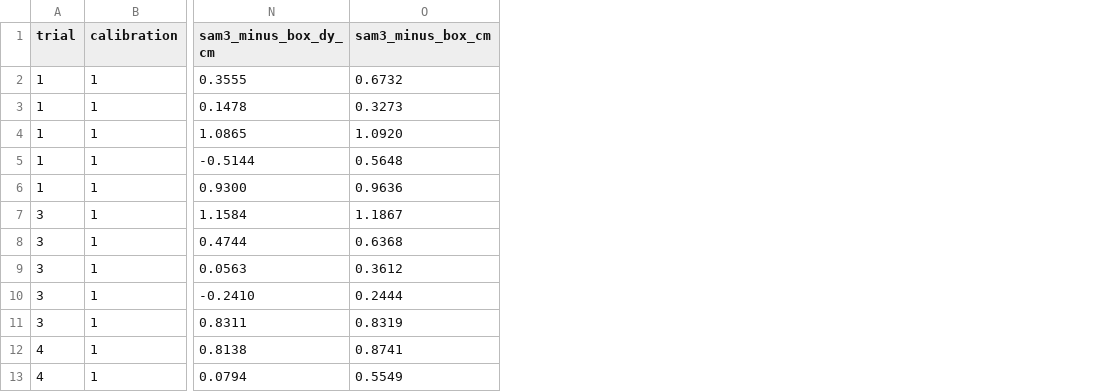
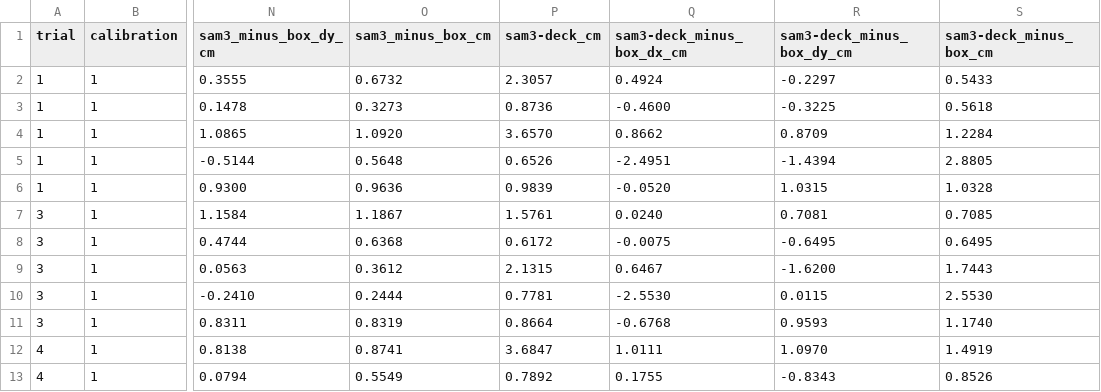
Before and after one commit to LunarSphere/aerial-assembly, a CSV file: figures/exp3-approach-accuracy/methods.csv, drawn as a sheet; only a part is shown, gaps mark what is left out; the diff names each change by its address in the sheet, - before the commit and + after, or states it on an @@ line.

```diff
--- a/figures/exp3-approach-accuracy/methods.csv
+++ b/figures/exp3-approach-accuracy/methods.csv
+column P (sam3-deck_cm), rows 2-13: 2.3057 | 0.8736 | 3.6570 | 0.6526 | 0.9839 | 1.5761 | 0.6172 | 2.1315 | 0.7781 | 0.8664 | 3.6847 | 0.7892
+column Q (sam3-deck_minus_box_dx_cm), rows 2-13: 0.4924 | -0.4600 | 0.8662 | -2.4951 | -0.0520 | 0.0240 | -0.0075 | 0.6467 | -2.5530 | -0.6768 | 1.0111 | 0.1755
+column R (sam3-deck_minus_box_dy_cm), rows 2-13: -0.2297 | -0.3225 | 0.8709 | -1.4394 | 1.0315 | 0.7081 | -0.6495 | -1.6200 | 0.0115 | 0.9593 | 1.0970 | -0.8343
+column S (sam3-deck_minus_box_cm), rows 2-13: 0.5433 | 0.5618 | 1.2284 | 2.8805 | 1.0328 | 0.7085 | 0.6495 | 1.7443 | 2.5530 | 1.1740 | 1.4919 | 0.8526
```
Also changed, not shown: figures/exp3-approach-accuracy/methods-summary.csv, 13 other files.
